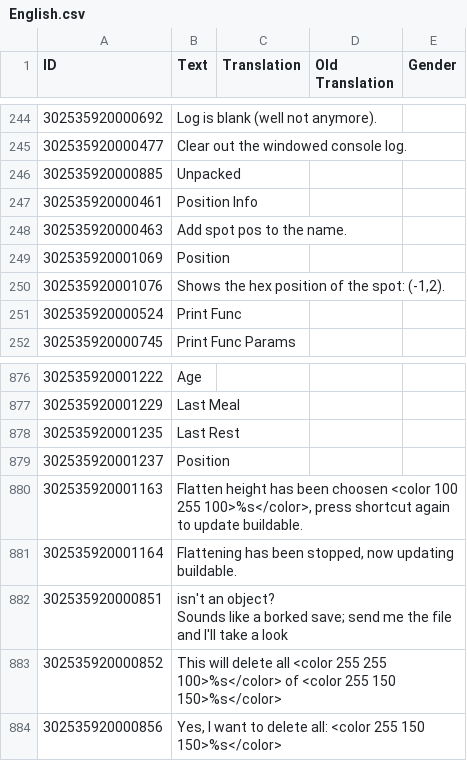
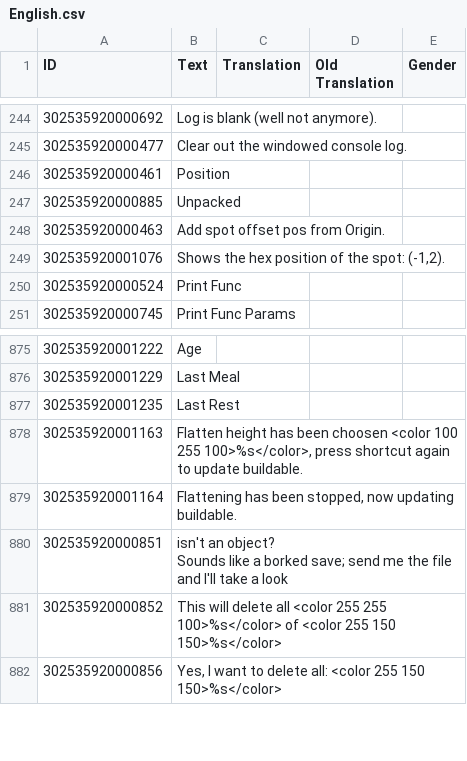
Before and after one commit to ChoGGi/SurvivingMars_CheatMods, a CSV file: ChoGGi's Library/Locales/English.csv, drawn as a sheet; only a part is shown, gaps mark what is left out; removed rows and columns are numbered as before the commit, all else as after; the diff names each change by its address in the sheet, - before the commit and + after, or states it on an @@ line.

Commit message:
Expanded Cheat Menu:
- Examine:
- > Added entity name to objs with one.
- > Cleaned up Set Particles: No more dupes, and should hpoefully be better at turning them off
- > Attach Spots Toggle now shows the pos offset from origin, instead of world pos.

Martian Carwash v0.6:
It needs water now, just 1 though.
Added a warning msg to it when a dust storm is active.

ExpandedCheatMenu@choggi.org

```diff
--- a/ChoGGi's Library/Locales/English.csv
+++ b/ChoGGi's Library/Locales/English.csv
+row 246: 302535920000461 | Position
-row 247: 302535920000461 | Position Info
-B248 (Text): Add spot pos to the name.
+B248 (Text): Add spot offset pos from Origin.
-row 249: 302535920001069 | Position
-row 879: 302535920001237 | Position
```
Also changed, not shown: 21 other files.
